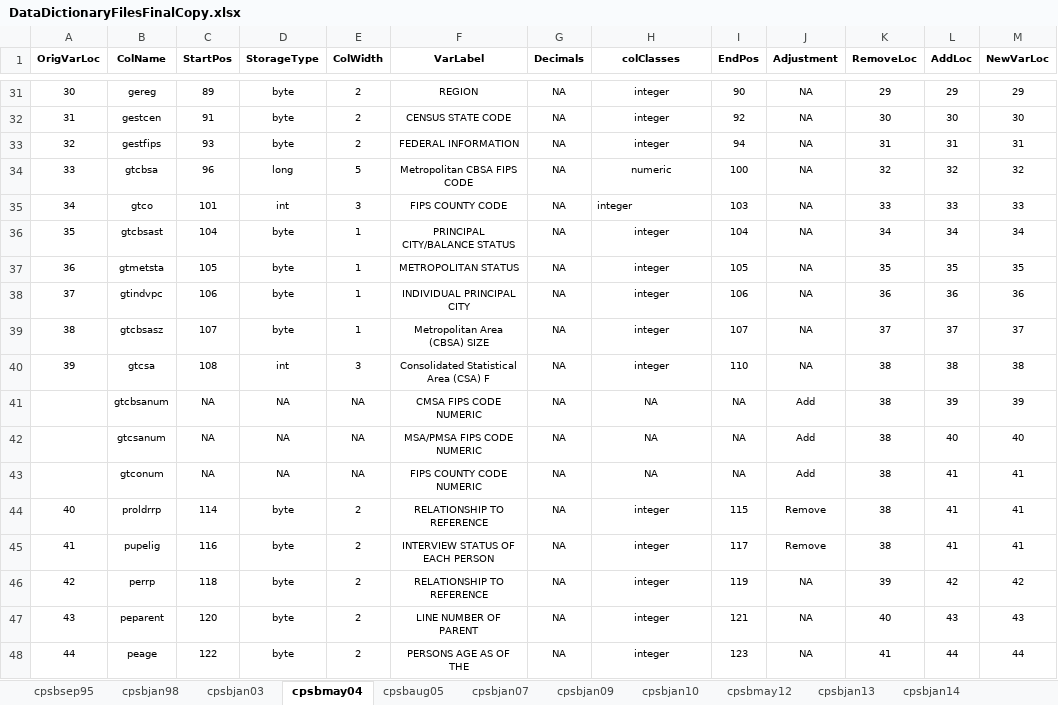
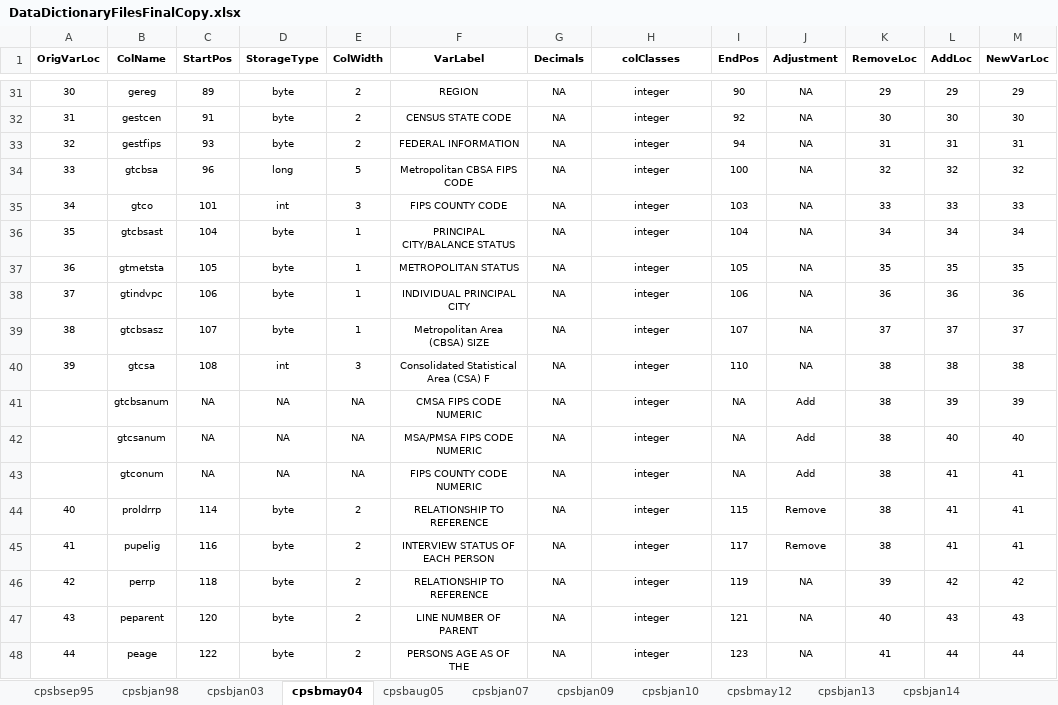
Before and after one commit to ReidMKelley/CPSMicrodataReader, an Excel workbook: DataDictionaryFilesFinalCopy.xlsx, sheet cpsbmay04, drawn as a sheet; only a part is shown, gaps mark what is left out; values as stored, in another font and other column widths than the file's, no borders; the diff names each change by its address in the sheet, - before the commit and + after, or states it on an @@ line.

```diff
--- a/DataDictionaryFilesFinalCopy.xlsx (sheet cpsbmay04)
+++ b/DataDictionaryFilesFinalCopy.xlsx (sheet cpsbmay04)
-H34 (colClasses): numeric
+H34 (colClasses): integer
-H35 alignment: left
+H35 alignment: center
-H41:H43 (colClasses): NA
+H41:H43 (colClasses): integer
```
Also changed, not shown: sheet cpsbsep95, sheet cpsbaug05, sheet cpsbjan07, sheet cpsbjan09, sheet cpsbjan10, sheet cpsbmay12, 7 more sheets, hidden cells, 6 other files.
